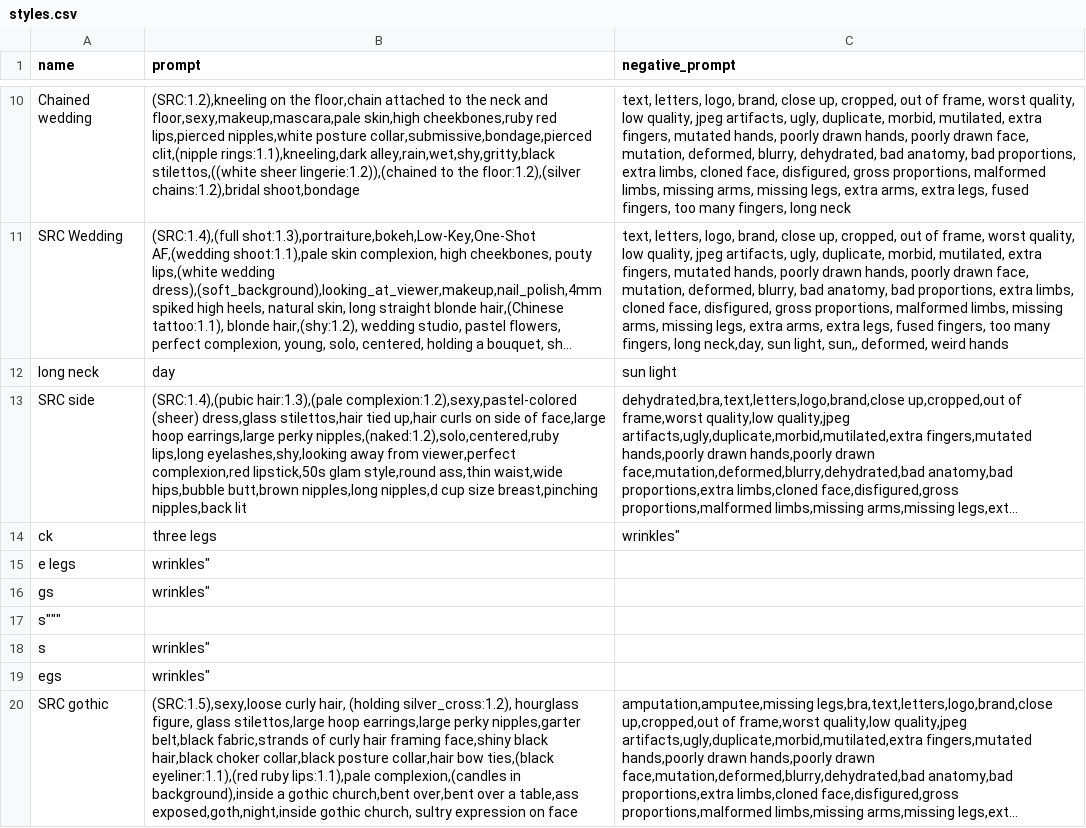
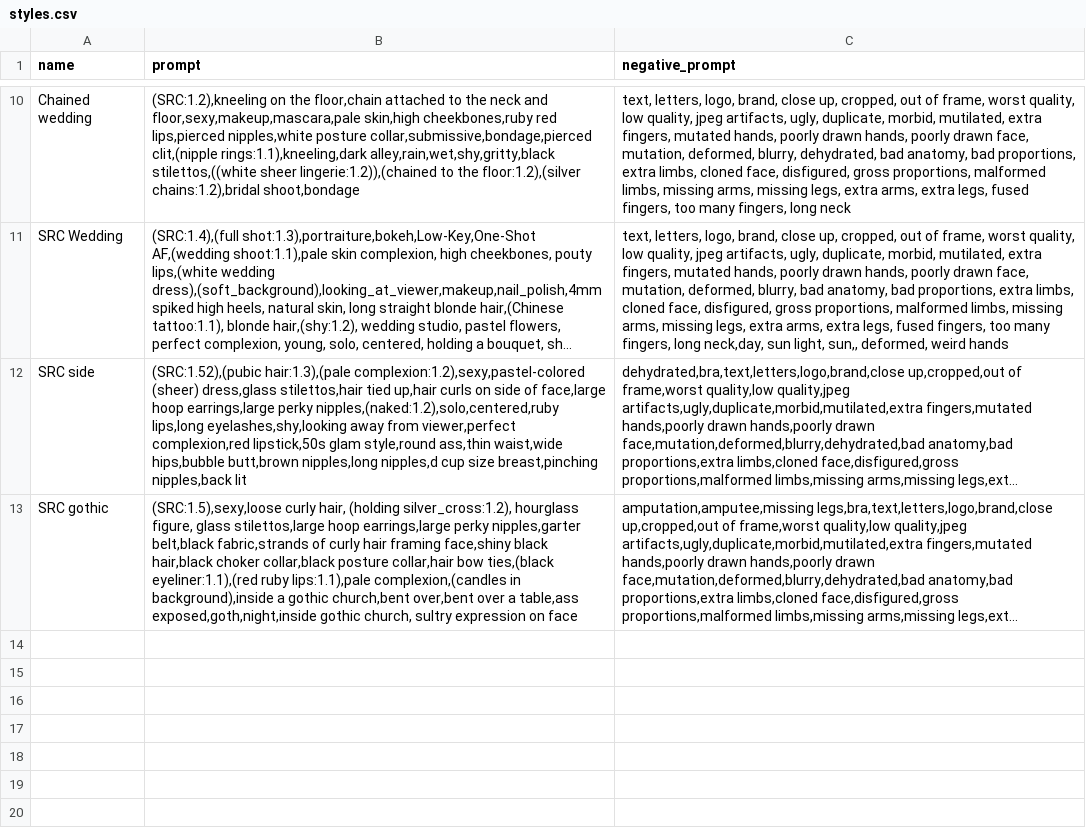
Before and after one commit to rchennau/scripts, a CSV file: styles.csv, drawn as a sheet; only a part is shown, gaps mark what is left out; long unchanged cells end in …; removed rows and columns are numbered as before the commit, all else as after; the diff names each change by its address in the sheet, - before the commit and + after, or states it on an @@ line.

Commit message:
editing files

```diff
--- a/styles.csv
+++ b/styles.csv
-row 12: long neck | day | sun light
-B12 (prompt): (SRC:1.4),(pubic hair:1.3),(pale complexion:1.2),sexy,pastel-colored…
+B12 (prompt): (SRC:1.52),(pubic hair:1.3),(pale complexion:1.2),sexy,pastel-colored…
-row 14: ck | three legs | wrinkles"
-row 15: e legs | wrinkles"
-row 16: gs | wrinkles"
-row 17: s"""
-row 18: s | wrinkles"
-row 19: egs | wrinkles"
```
